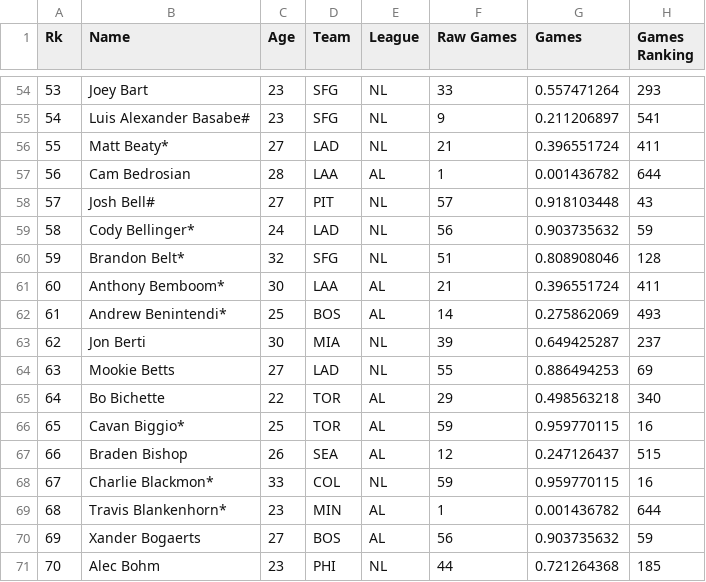
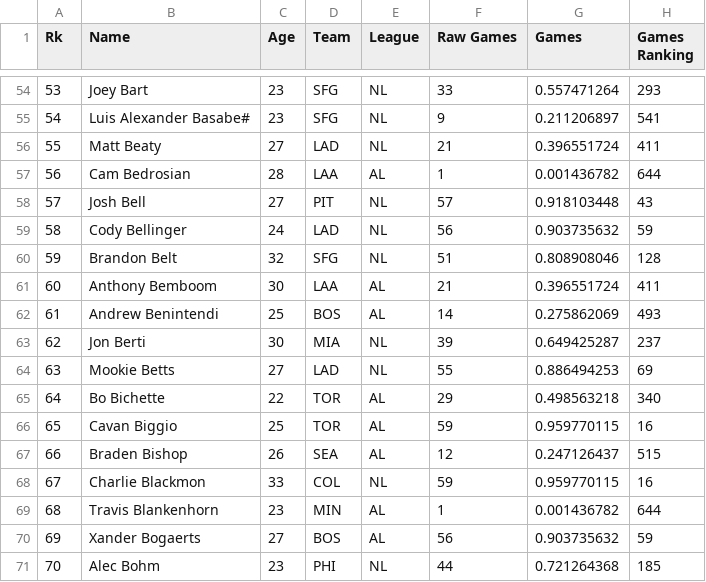
Before and after one commit to yrosenberg1/js_project, a CSV file: src/dataset/Bref2020_stats.csv, drawn as a sheet; only a part is shown, gaps mark what is left out; the diff covers the shown part only; the diff names each change by its address in the sheet, - before the commit and + after, or states it on an @@ line.

```diff
--- a/src/dataset/Bref2020_stats.csv
+++ b/src/dataset/Bref2020_stats.csv
-B56 (Name): Matt Beaty*
+B56 (Name): Matt Beaty
-B58 (Name): Josh Bell#
+B58 (Name): Josh Bell
-B59 (Name): Cody Bellinger*
+B59 (Name): Cody Bellinger
-B60 (Name): Brandon Belt*
+B60 (Name): Brandon Belt
-B61 (Name): Anthony Bemboom*
+B61 (Name): Anthony Bemboom
-B62 (Name): Andrew Benintendi*
+B62 (Name): Andrew Benintendi
-B66 (Name): Cavan Biggio*
+B66 (Name): Cavan Biggio
-B68 (Name): Charlie Blackmon*
+B68 (Name): Charlie Blackmon
-B69 (Name): Travis Blankenhorn*
+B69 (Name): Travis Blankenhorn
```
Also changed, not shown: 16 edited cells elsewhere in this file, 10 other files.
